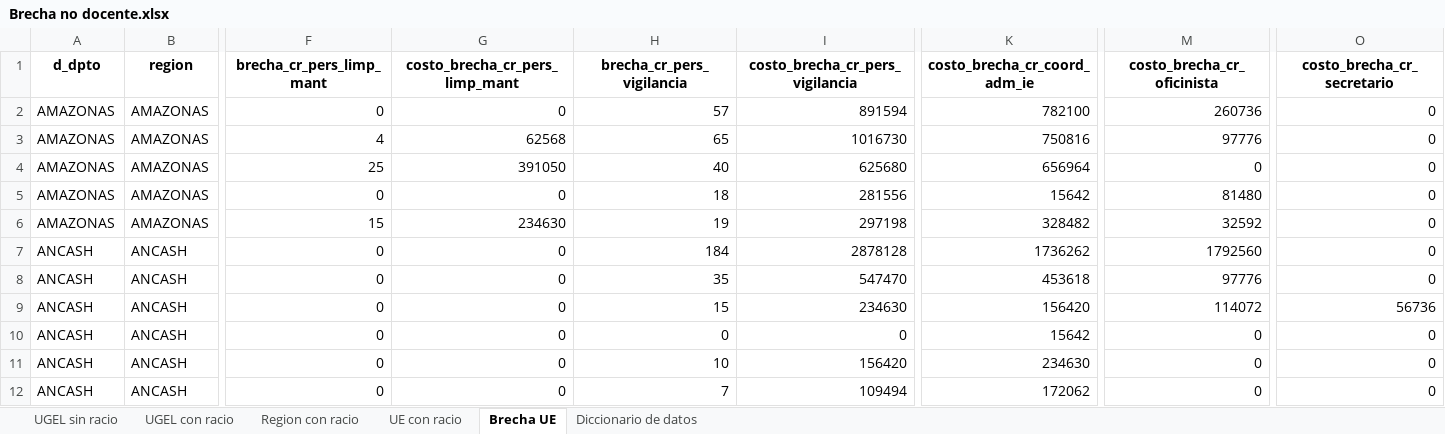
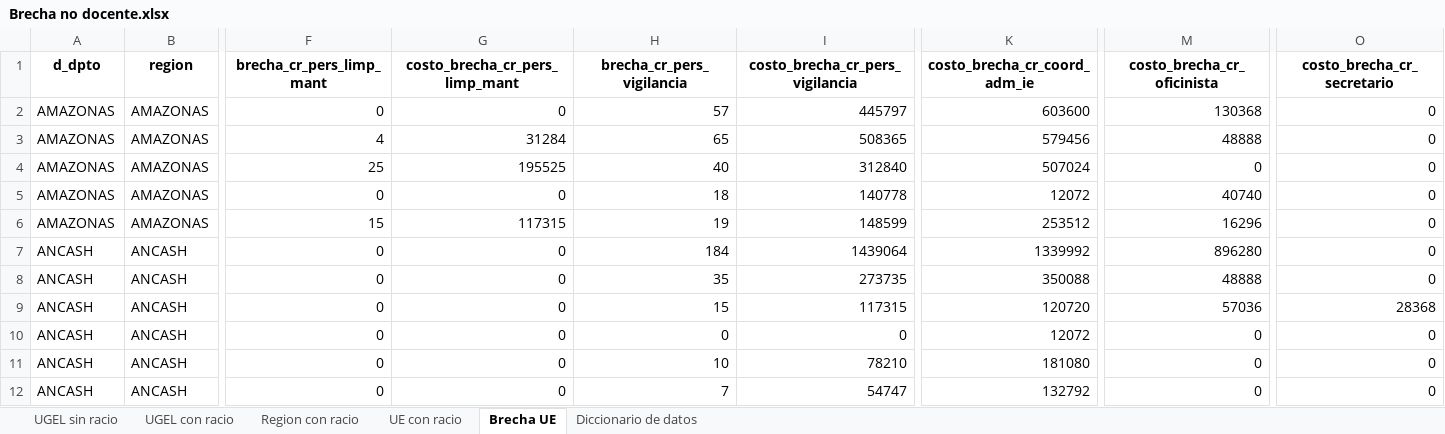
Before and after one commit to hugoferq/Brecha-no-docente, an Excel workbook: Resultados/Brecha no docente.xlsx, sheet Brecha UE, drawn as a sheet; only a part is shown, gaps mark what is left out; values as stored, in another font and other column widths than the file's, no borders; the diff covers the shown part only; the diff names each change by its address in the sheet, - before the commit and + after, or states it on an @@ line.

```diff
--- a/Resultados/Brecha no docente.xlsx (sheet Brecha UE)
+++ b/Resultados/Brecha no docente.xlsx (sheet Brecha UE)
-I2 (costo_brecha_cr_pers_vigilancia): 891594
+I2 (costo_brecha_cr_pers_vigilancia): 445797
-K2 (costo_brecha_cr_coord_adm_ie): 782100
+K2 (costo_brecha_cr_coord_adm_ie): 603600
-M2 (costo_brecha_cr_oficinista): 260736
+M2 (costo_brecha_cr_oficinista): 130368
-G3 (costo_brecha_cr_pers_limp_mant): 62568
+G3 (costo_brecha_cr_pers_limp_mant): 31284
-I3 (costo_brecha_cr_pers_vigilancia): 1016730
+I3 (costo_brecha_cr_pers_vigilancia): 508365
-K3 (costo_brecha_cr_coord_adm_ie): 750816
+K3 (costo_brecha_cr_coord_adm_ie): 579456
-M3 (costo_brecha_cr_oficinista): 97776
+M3 (costo_brecha_cr_oficinista): 48888
-G4 (costo_brecha_cr_pers_limp_mant): 391050
+G4 (costo_brecha_cr_pers_limp_mant): 195525
-I4 (costo_brecha_cr_pers_vigilancia): 625680
+I4 (costo_brecha_cr_pers_vigilancia): 312840
-K4 (costo_brecha_cr_coord_adm_ie): 656964
+K4 (costo_brecha_cr_coord_adm_ie): 507024
-I5 (costo_brecha_cr_pers_vigilancia): 281556
+I5 (costo_brecha_cr_pers_vigilancia): 140778
-K5 (costo_brecha_cr_coord_adm_ie): 15642
+K5 (costo_brecha_cr_coord_adm_ie): 12072
-M5 (costo_brecha_cr_oficinista): 81480
+M5 (costo_brecha_cr_oficinista): 40740
-G6 (costo_brecha_cr_pers_limp_mant): 234630
+G6 (costo_brecha_cr_pers_limp_mant): 117315
-I6 (costo_brecha_cr_pers_vigilancia): 297198
+I6 (costo_brecha_cr_pers_vigilancia): 148599
-K6 (costo_brecha_cr_coord_adm_ie): 328482
+K6 (costo_brecha_cr_coord_adm_ie): 253512
-M6 (costo_brecha_cr_oficinista): 32592
+M6 (costo_brecha_cr_oficinista): 16296
-I7 (costo_brecha_cr_pers_vigilancia): 2878128
+I7 (costo_brecha_cr_pers_vigilancia): 1439064
-K7 (costo_brecha_cr_coord_adm_ie): 1736262
+K7 (costo_brecha_cr_coord_adm_ie): 1339992
-M7 (costo_brecha_cr_oficinista): 1792560
+M7 (costo_brecha_cr_oficinista): 896280
-I8 (costo_brecha_cr_pers_vigilancia): 547470
+I8 (costo_brecha_cr_pers_vigilancia): 273735
-K8 (costo_brecha_cr_coord_adm_ie): 453618
+K8 (costo_brecha_cr_coord_adm_ie): 350088
-M8 (costo_brecha_cr_oficinista): 97776
+M8 (costo_brecha_cr_oficinista): 48888
-I9 (costo_brecha_cr_pers_vigilancia): 234630
+I9 (costo_brecha_cr_pers_vigilancia): 117315
-K9 (costo_brecha_cr_coord_adm_ie): 156420
+K9 (costo_brecha_cr_coord_adm_ie): 120720
-M9 (costo_brecha_cr_oficinista): 114072
+M9 (costo_brecha_cr_oficinista): 57036
-O9 (costo_brecha_cr_secretario): 56736
+O9 (costo_brecha_cr_secretario): 28368
-K10 (costo_brecha_cr_coord_adm_ie): 15642
+K10 (costo_brecha_cr_coord_adm_ie): 12072
-I11 (costo_brecha_cr_pers_vigilancia): 156420
+I11 (costo_brecha_cr_pers_vigilancia): 78210
-K11 (costo_brecha_cr_coord_adm_ie): 234630
+K11 (costo_brecha_cr_coord_adm_ie): 181080
-I12 (costo_brecha_cr_pers_vigilancia): 109494
+I12 (costo_brecha_cr_pers_vigilancia): 54747
-K12 (costo_brecha_cr_coord_adm_ie): 172062
+K12 (costo_brecha_cr_coord_adm_ie): 132792
```
Also changed, not shown: 657 edited cells elsewhere in this sheet, sheet UGEL sin racio, sheet UE con racio, 4 other files.
